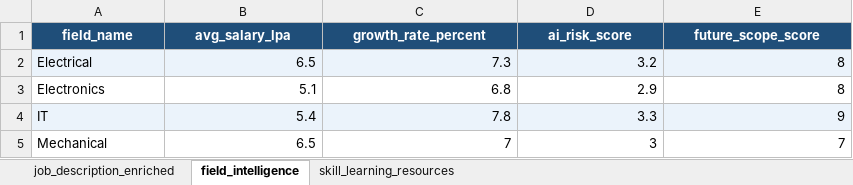
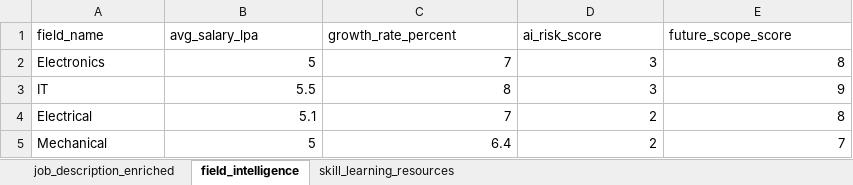
Before and after one commit to SaiLekhana06/skill-gap-radar-adv-, an Excel workbook: Skill_Gap_Radar_dataset(1).xlsx, sheet field_intelligence, drawn as a sheet; values as stored, in another font and other column widths than the file's, no borders; removed rows and columns are numbered as before the commit, all else as after; the diff names each change by its address in the sheet, - before the commit and + after, or states it on an @@ line.

```diff
--- a/Skill_Gap_Radar_dataset(1).xlsx (sheet field_intelligence)
+++ b/Skill_Gap_Radar_dataset(1).xlsx (sheet field_intelligence)
@@ A1:E1 fill: #1F4E79 → none, bold: on → off, text colour: #FFFFFF → black, alignment: center → left @@
-row 2: Electrical | 6.5 | 7.3 | 3.2 | 8
-B2 (avg_salary_lpa): 5.1
+B2 (avg_salary_lpa): 5
-C2 (growth_rate_percent): 6.8
+C2 (growth_rate_percent): 7
-D2 (ai_risk_score): 2.9
+D2 (ai_risk_score): 3
-A3:E3 fill: #EBF3FB
+A3:E3 fill: none
-B3 (avg_salary_lpa): 5.4
+B3 (avg_salary_lpa): 5.5
-C3 (growth_rate_percent): 7.8
+C3 (growth_rate_percent): 8
-D3 (ai_risk_score): 3.3
+D3 (ai_risk_score): 3
+row 4: Electrical | 5.1 | 7 | 2 | 8
-B5 (avg_salary_lpa): 6.5
+B5 (avg_salary_lpa): 5
-C5 (growth_rate_percent): 7
+C5 (growth_rate_percent): 6.4
-D5 (ai_risk_score): 3
+D5 (ai_risk_score): 2
```
Also changed, not shown: sheet job_description_enriched, sheet skill_learning_resources.
